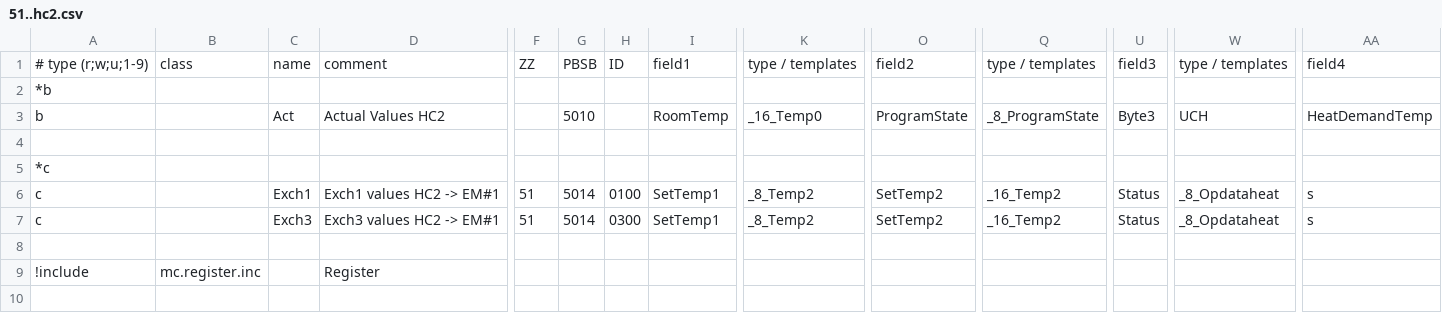
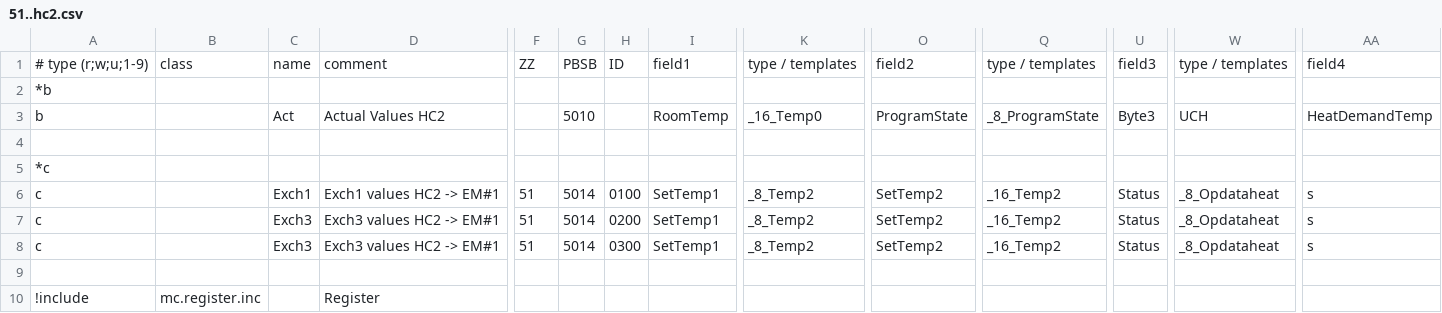
Before and after one commit to aghulas/ebusd-configuration-weishaupt, a CSV file: weishaupt/51..hc2.csv, drawn as a sheet; only a part is shown, gaps mark what is left out; rows hold the shown columns only; the diff names each change by its address in the sheet, - before the commit and + after, or states it on an @@ line.

```diff
--- a/weishaupt/51..hc2.csv
+++ b/weishaupt/51..hc2.csv
+row 7: c |  | Exch3 | Exch3 values HC2 -> EM#1 | 51 | 5014 | 0200 | SetTemp1 | _8_Temp2 | SetTemp2 | _16_Temp2 | Status | _8_Opdataheat | s
```
Also changed, not shown: weishaupt/52..hc3.csv.
